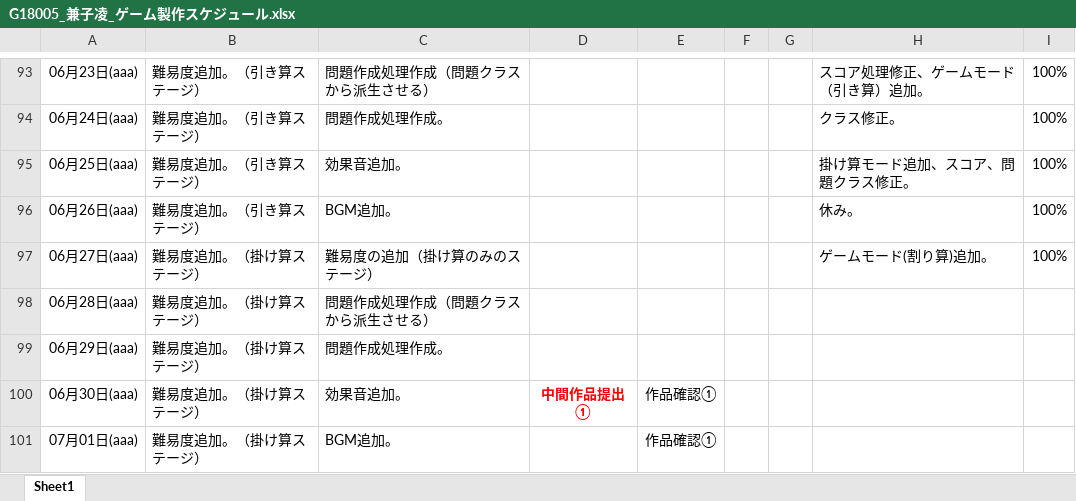
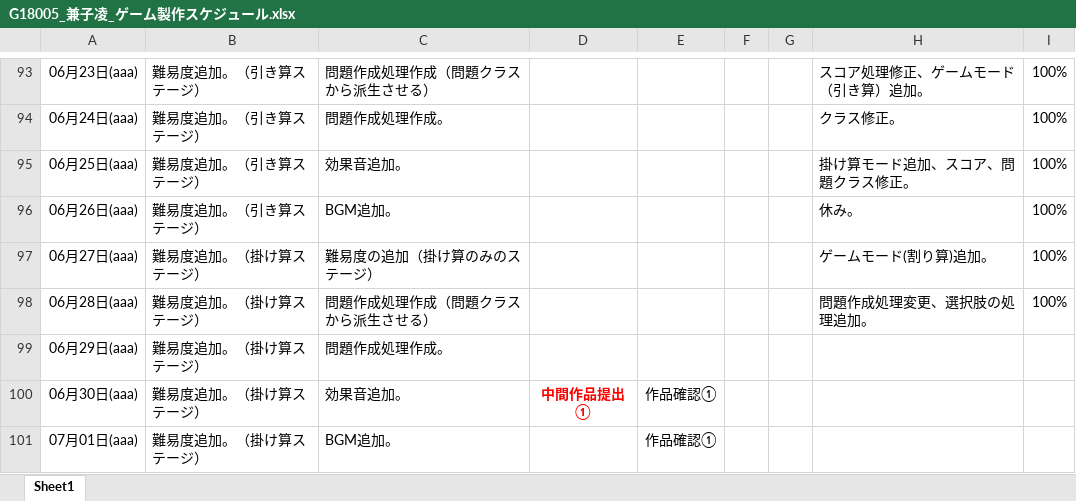
Before and after one commit to Azi-824/SansuBattle, an Excel workbook: G18005_兼子凌_ゲーム製作スケジュール.xlsx, sheet Sheet1, drawn as a sheet; only a part is shown, gaps mark what is left out; values as stored, in another font and other column widths than the file's, no borders; the diff names each change by its address in the sheet, - before the commit and + after, or states it on an @@ line.

Commit message:
選択肢の処理追加。

```diff
--- a/G18005_兼子凌_ゲーム製作スケジュール.xlsx (sheet Sheet1)
+++ b/G18005_兼子凌_ゲーム製作スケジュール.xlsx (sheet Sheet1)
-H98: (empty)
+H98: 問題作成処理変更、選択肢の処理追加。
-I98: (empty)
+I98: 100%
```
Also changed, not shown: 6 other files.
